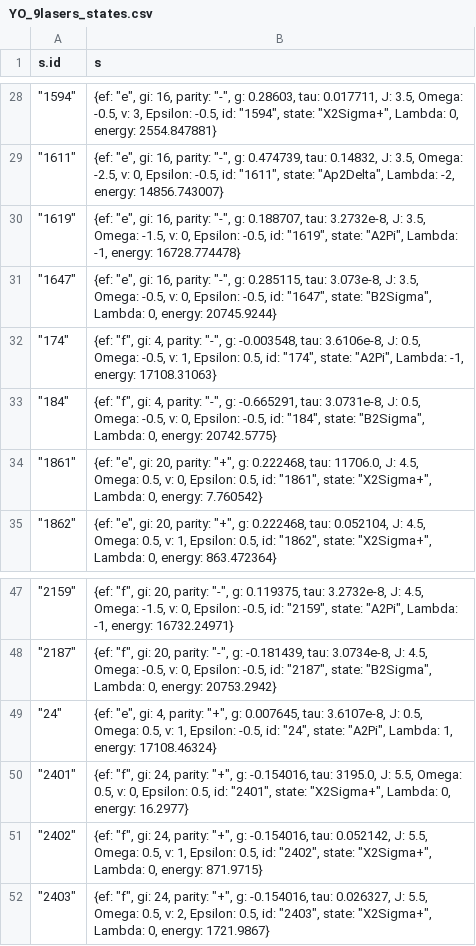
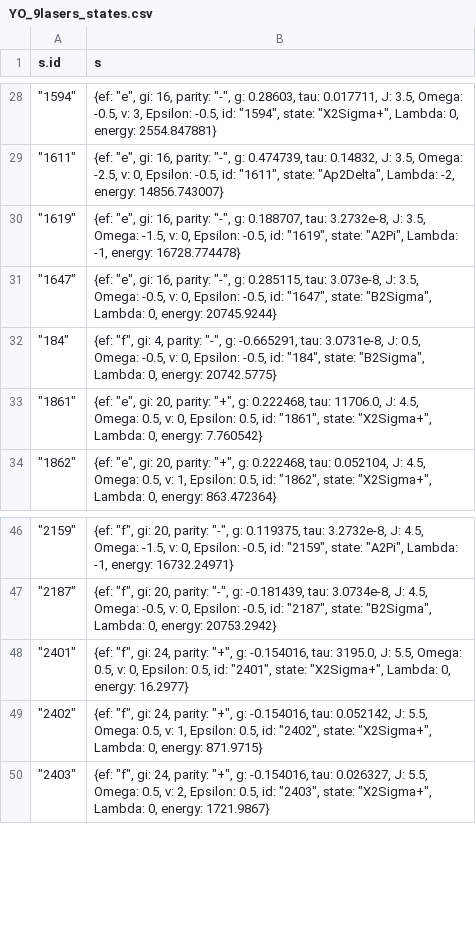
Before and after one commit to Shmoo137/Detection-Of-Laser-Cooled-Molecules, a CSV file: laser-cooling-schemes/YO/YO_9lasers_states.csv, drawn as a sheet; only a part is shown, gaps mark what is left out.

```diff
--- a/laser-cooling-schemes/YO/YO_9lasers_states.csv
+++ b/laser-cooling-schemes/YO/YO_9lasers_states.csv
@@ -31,3 +31,2 @@
 """1647""","{ef: ""e"", gi: 16, parity: ""-"", g: 0.285115, tau: 3.073e-8, J: 3.5, Omega: -0.5, v: 0, Epsilon: -0.5, id: ""1647"", state: ""B2Sigma"", Lambda: 0, energy: 20745.9244}"
-"""174""","{ef: ""f"", gi: 4, parity: ""-"", g: -0.003548, tau: 3.6106e-8, J: 0.5, Omega: -0.5, v: 1, Epsilon: 0.5, id: ""174"", state: ""A2Pi"", Lambda: -1, energy: 17108.31063}"
 """184""","{ef: ""f"", gi: 4, parity: ""-"", g: -0.665291, tau: 3.0731e-8, J: 0.5, Omega: -0.5, v: 0, Epsilon: -0.5, id: ""184"", state: ""B2Sigma"", Lambda: 0, energy: 20742.5775}"
@@ -48,3 +47,2 @@
 """2187""","{ef: ""f"", gi: 20, parity: ""-"", g: -0.181439, tau: 3.0734e-8, J: 4.5, Omega: -0.5, v: 0, Epsilon: -0.5, id: ""2187"", state: ""B2Sigma"", Lambda: 0, energy: 20753.2942}"
-"""24""","{ef: ""e"", gi: 4, parity: ""+"", g: 0.007645, tau: 3.6107e-8, J: 0.5, Omega: 0.5, v: 1, Epsilon: -0.5, id: ""24"", state: ""A2Pi"", Lambda: 1, energy: 17108.46324}"
 """2401""","{ef: ""f"", gi: 24, parity: ""+"", g: -0.154016, tau: 3195.0, J: 5.5, Omega: 0.5, v: 0, Epsilon: 0.5, id: ""2401"", state: ""X2Sigma+"", Lambda: 0, energy: 16.2977}"
```
Also changed, not shown: laser-cooling-schemes/YO/YO_10lasers_states.csv, laser-cooling-schemes/YO/YO_9lasers.csv, 22 other files.
